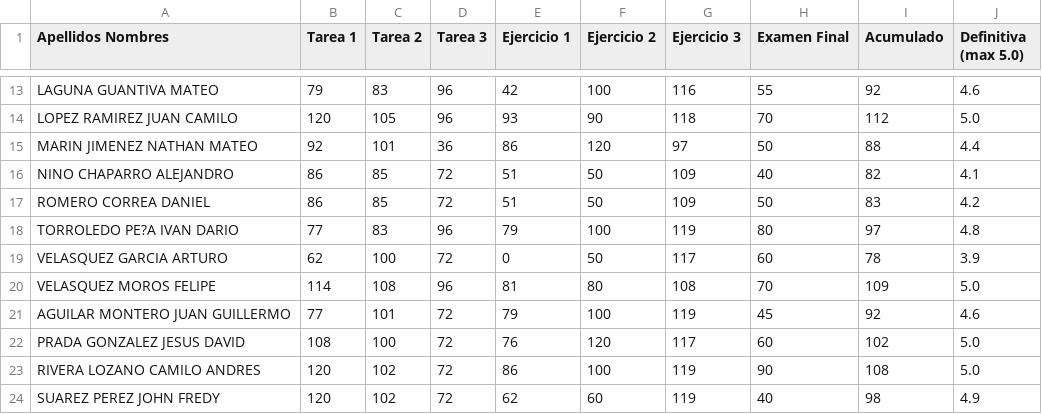
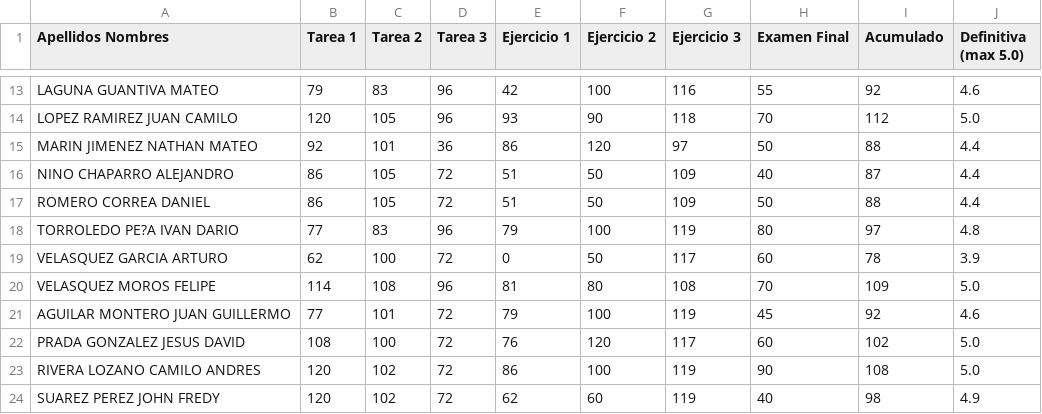
Before and after one commit to ComputoCienciasUniandes/MetodosComputacionalesAvanzados, a CSV file: grades/201710/definitivas.csv, drawn as a sheet; only a part is shown, gaps mark what is left out.

Commit message:
tarea2 + definitivas

```diff
--- a/grades/201710/definitivas.csv
+++ b/grades/201710/definitivas.csv
@@ -15,4 +15,4 @@ LOPEZ RAMIREZ                   JUAN CAMILO,120,105,96,93,90,118,70,112,5.0
 MARIN JIMENEZ                   NATHAN MATEO,92,101,36,86,120,97,50,88,4.4
-NINO CHAPARRO                   ALEJANDRO,86,85,72,51,50,109,40,82,4.1
-ROMERO CORREA                   DANIEL,86,85,72,51,50,109,50,83,4.2
+NINO CHAPARRO                   ALEJANDRO,86,105,72,51,50,109,40,87,4.4
+ROMERO CORREA                   DANIEL,86,105,72,51,50,109,50,88,4.4
 TORROLEDO PE?A                  IVAN DARIO,77,83,96,79,100,119,80,97,4.8
```
Also changed, not shown: grades/201710/tarea2.csv.
